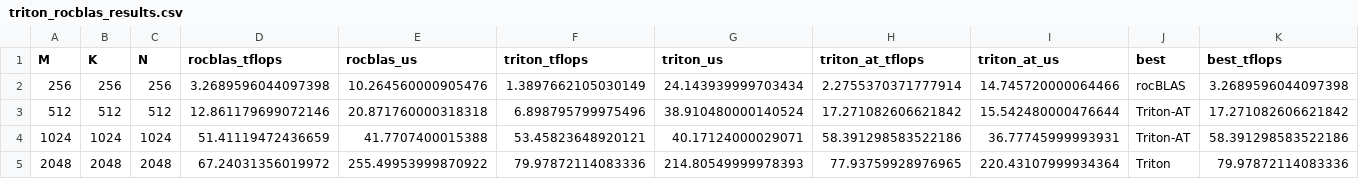
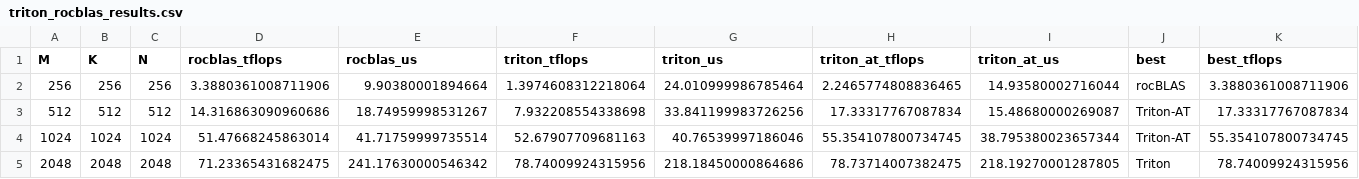
Before and after one commit to donghanbj/t0-gpu, a CSV file: benchmarks/triton_rocblas_results.csv, drawn as a sheet; only a part is shown; the diff covers the shown part only.

```diff
--- a/benchmarks/triton_rocblas_results.csv
+++ b/benchmarks/triton_rocblas_results.csv
@@ -1,5 +1,5 @@
 M,K,N,rocblas_tflops,rocblas_us,triton_tflops,triton_us,triton_at_tflops,triton_at_us,best,best_tflops
-256,256,256,3.2689596044097398,10.264560000905476,1.3897662105030149,24.143939999703434,2.2755370371777914,14.745720000064466,rocBLAS,3.2689596044097398
-512,512,512,12.861179699072146,20.871760000318318,6.898795799975496,38.910480000140524,17.271082606621842,15.542480000476644,Triton-AT,17.271082606621842
-1024,1024,1024,51.41119472436659,41.7707400015388,53.45823648920121,40.17124000029071,58.391298583522186,36.77745999993931,Triton-AT,58.391298583522186
-2048,2048,2048,67.24031356019972,255.49953999870922,79.97872114083336,214.80549999978393,77.93759928976965,220.43107999934364,Triton,79.97872114083336
+256,256,256,3.3880361008711906,9.90380001894664,1.3974608312218064,24.010999986785464,2.2465774808836465,14.93580002716044,rocBLAS,3.3880361008711906
+512,512,512,14.316863090960686,18.74959998531267,7.932208554338698,33.841199983726256,17.33317767087834,15.48680000269087,Triton-AT,17.33317767087834
+1024,1024,1024,51.47668245863014,41.71759999735514,52.67907709681163,40.76539997186046,55.354107800734745,38.795380023657344,Triton-AT,55.354107800734745
+2048,2048,2048,71.23365431682475,241.17630000546342,78.74009924315956,218.18450000864686,78.73714007382475,218.19270001287805,Triton,78.74009924315956
```
Also changed, not shown: 35 edited cells elsewhere in this file, 2 other files.
